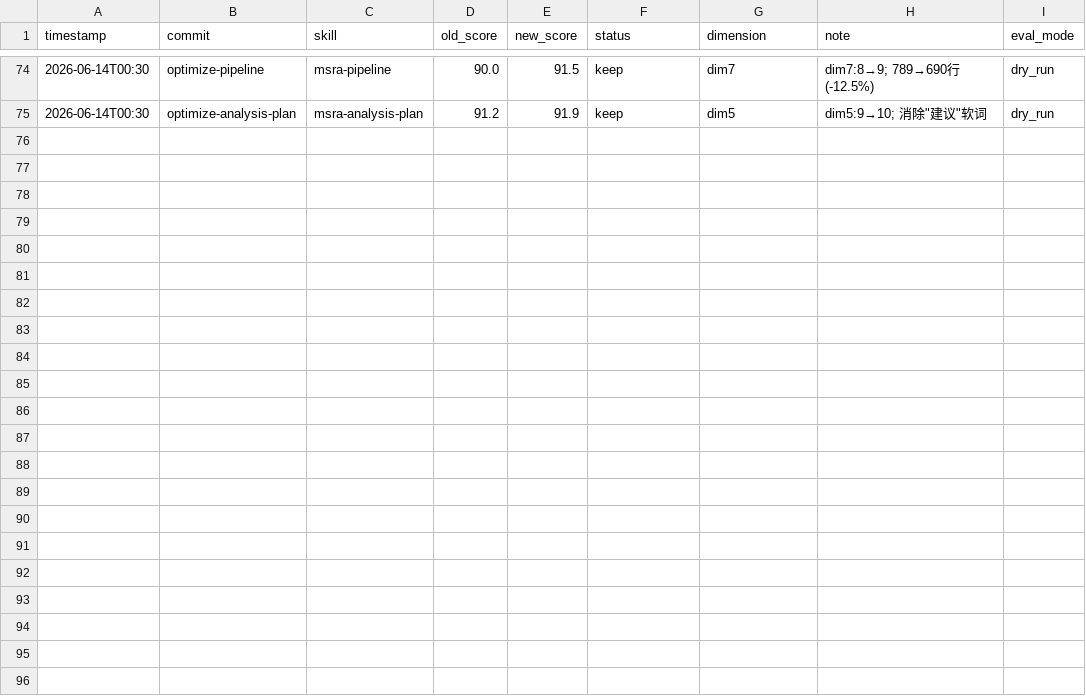
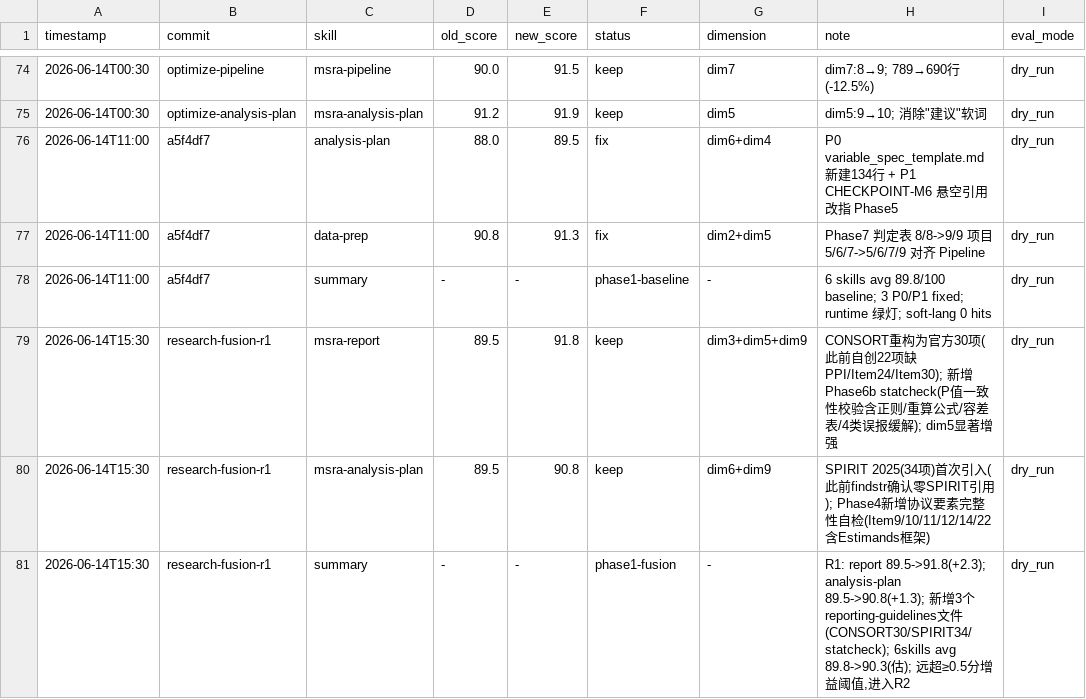
Before and after one commit to boangus/medical-stats-research-assistant-for-claude-code, a TSV file: .darwin-results/results.tsv, drawn as a sheet; only a part is shown, gaps mark what is left out; the diff names each change by its address in the sheet, - before the commit and + after, or states it on an @@ line.

Commit message:
feat(v0.7.5-r1): research fusion round 1 — CONSORT 2025 + SPIRIT 2025 + statcheck

```diff
--- a/.darwin-results/results.tsv
+++ b/.darwin-results/results.tsv
+row 76: 2026-06-14T11:00 | a5f4df7 | analysis-plan | 88.0 | 89.5 | fix | dim6+dim4 | P0 variable_spec_template.md 新建134行 + P1 CHECKPOINT-M6 悬空引用改指 Phase5 | dry_run
+row 77: 2026-06-14T11:00 | a5f4df7 | data-prep | 90.8 | 91.3 | fix | dim2+dim5 | Phase7 判定表 8/8->9/9 项目5/6/7->5/6/7/9 对齐 Pipeline | dry_run
+row 78: 2026-06-14T11:00 | a5f4df7 | summary | - | - | phase1-baseline | - | 6 skills avg 89.8/100 baseline; 3 P0/P1 fixed; runtime 绿灯; soft-lang 0 hits | dry_run
+row 79: 2026-06-14T15:30 | research-fusion-r1 | msra-report | 89.5 | 91.8 | keep | dim3+dim5+dim9 | CONSORT重构为官方30项(此前自创22项缺PPI/Item24/Item30); 新增Phase6b statcheck(P值一致性校验含正则/重算公式/容差表/4类误报缓解); dim5显著增强 | dry_run
+row 80: 2026-06-14T15:30 | research-fusion-r1 | msra-analysis-plan | 89.5 | 90.8 | keep | dim6+dim9 | SPIRIT 2025(34项)首次引入(此前findstr确认零SPIRIT引用); Phase4新增协议要素完整性自检(Item9/10/11/12/14/22含Estimands框架) | dry_run
+row 81: 2026-06-14T15:30 | research-fusion-r1 | summary | - | - | phase1-fusion | - | R1: report 89.5->91.8(+2.3); analysis-plan 89.5->90.8(+1.3); 新增3个reporting-guidelines文件(CONSORT30/SPIRIT34/statcheck); 6skills avg 89.8->90.3(估); 远超≥0.5分增益阈值,进入R2 | dry_run
```
Also changed, not shown: 5 other files.
